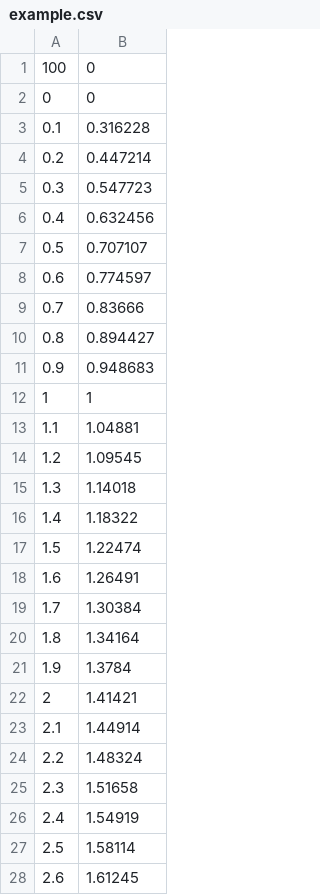
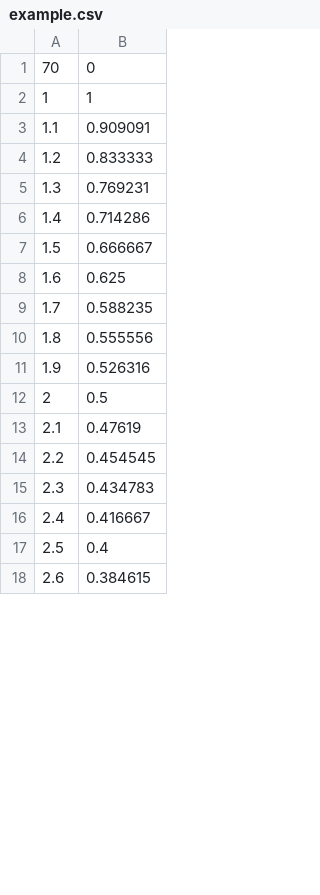
Before and after one commit to iliakhar/Integr, a CSV file: example.csv, drawn as a sheet; only a part is shown; the diff covers the shown part only.

```diff
--- a/example.csv
+++ b/example.csv
@@ -1,28 +1,18 @@
-100; 0
-0; 0
-0.1; 0.316228
-0.2; 0.447214
-0.3; 0.547723
-0.4; 0.632456
-0.5; 0.707107
-0.6; 0.774597
-0.7; 0.83666
-0.8; 0.894427
-0.9; 0.948683
+70; 0
 1; 1
-1.1; 1.04881
-1.2; 1.09545
-1.3; 1.14018
-1.4; 1.18322
-1.5; 1.22474
-1.6; 1.26491
-1.7; 1.30384
-1.8; 1.34164
-1.9; 1.3784
-2; 1.41421
-2.1; 1.44914
-2.2; 1.48324
-2.3; 1.51658
-2.4; 1.54919
-2.5; 1.58114
-2.6; 1.61245
+1.1; 0.909091
+1.2; 0.833333
+1.3; 0.769231
+1.4; 0.714286
+1.5; 0.666667
+1.6; 0.625
+1.7; 0.588235
+1.8; 0.555556
+1.9; 0.526316
+2; 0.5
+2.1; 0.47619
+2.2; 0.454545
+2.3; 0.434783
+2.4; 0.416667
+2.5; 0.4
+2.6; 0.384615
```
Also changed, not shown: 40 removed rows and 33 edited cells elsewhere in this file, 3 other files.
